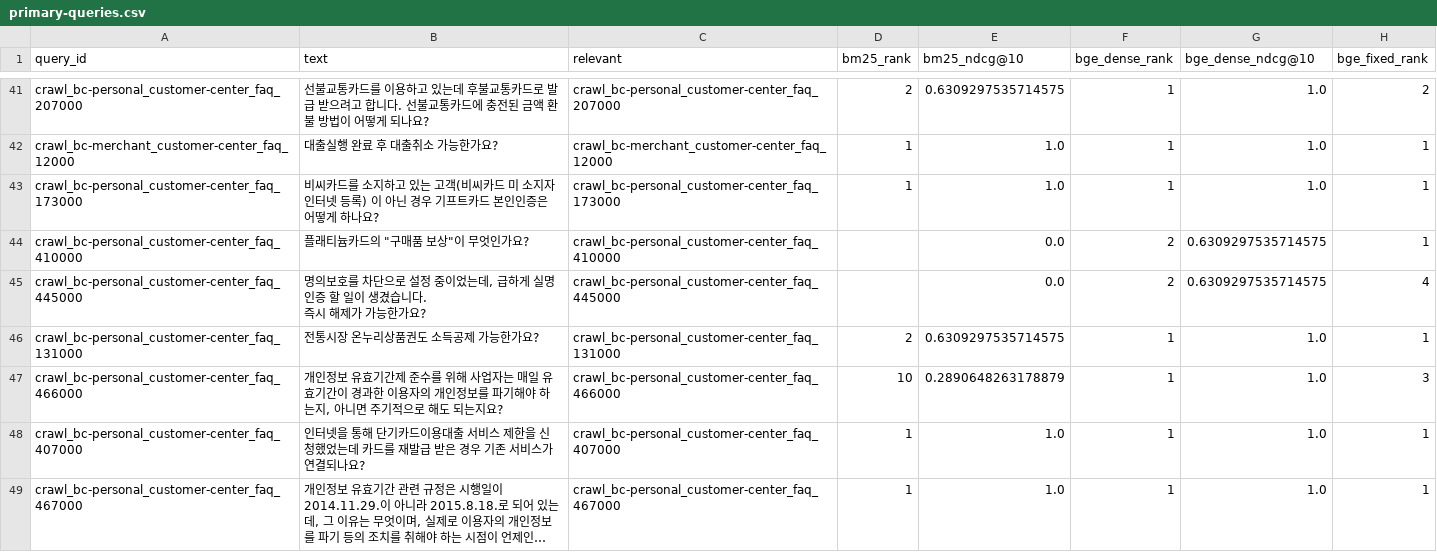
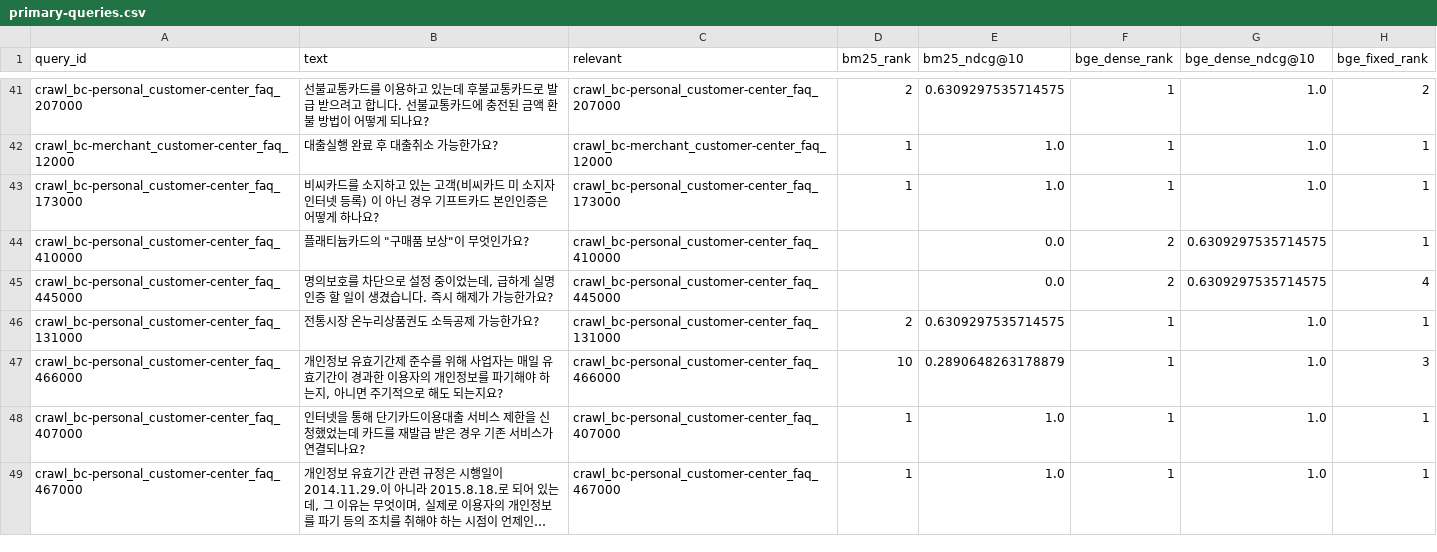
Before and after one commit to shannonlee-dev/hybrid-document-search, a CSV file: docs/experiments/phase5/primary-queries.csv, drawn as a sheet; only a part is shown, gaps mark what is left out; long unchanged cells end in …; the diff names each change by its address in the sheet, - before the commit and + after, or states it on an @@ line.

```diff
--- a/docs/experiments/phase5/primary-queries.csv
+++ b/docs/experiments/phase5/primary-queries.csv
-B45 (text): …한가요?
+B45 (text): …한가요?
```
Also changed, not shown: 1 other file.
